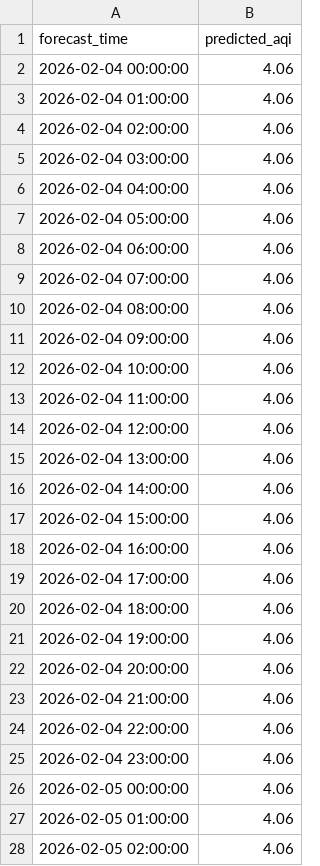
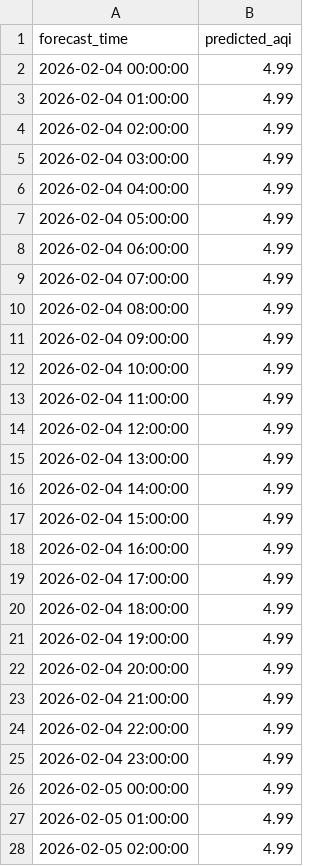
Before and after one commit to MuhammadHamzaZeeshan/pearls-aqi-predictor, a CSV file: data/aqi_forecast_72h.csv, drawn as a sheet; only a part is shown; the diff covers the shown part only.

```diff
--- a/data/aqi_forecast_72h.csv
+++ b/data/aqi_forecast_72h.csv
@@ -1,28 +1,28 @@
 forecast_time,predicted_aqi
-2026-02-04 00:00:00,4.06
-2026-02-04 01:00:00,4.06
-2026-02-04 02:00:00,4.06
-2026-02-04 03:00:00,4.06
-2026-02-04 04:00:00,4.06
-2026-02-04 05:00:00,4.06
-2026-02-04 06:00:00,4.06
-2026-02-04 07:00:00,4.06
-2026-02-04 08:00:00,4.06
-2026-02-04 09:00:00,4.06
-2026-02-04 10:00:00,4.06
-2026-02-04 11:00:00,4.06
-2026-02-04 12:00:00,4.06
-2026-02-04 13:00:00,4.06
-2026-02-04 14:00:00,4.06
-2026-02-04 15:00:00,4.06
-2026-02-04 16:00:00,4.06
-2026-02-04 17:00:00,4.06
-2026-02-04 18:00:00,4.06
-2026-02-04 19:00:00,4.06
-2026-02-04 20:00:00,4.06
-2026-02-04 21:00:00,4.06
-2026-02-04 22:00:00,4.06
-2026-02-04 23:00:00,4.06
-2026-02-05 00:00:00,4.06
-2026-02-05 01:00:00,4.06
-2026-02-05 02:00:00,4.06
+2026-02-04 00:00:00,4.99
+2026-02-04 01:00:00,4.99
+2026-02-04 02:00:00,4.99
+2026-02-04 03:00:00,4.99
+2026-02-04 04:00:00,4.99
+2026-02-04 05:00:00,4.99
+2026-02-04 06:00:00,4.99
+2026-02-04 07:00:00,4.99
+2026-02-04 08:00:00,4.99
+2026-02-04 09:00:00,4.99
+2026-02-04 10:00:00,4.99
+2026-02-04 11:00:00,4.99
+2026-02-04 12:00:00,4.99
+2026-02-04 13:00:00,4.99
+2026-02-04 14:00:00,4.99
+2026-02-04 15:00:00,4.99
+2026-02-04 16:00:00,4.99
+2026-02-04 17:00:00,4.99
+2026-02-04 18:00:00,4.99
+2026-02-04 19:00:00,4.99
+2026-02-04 20:00:00,4.99
+2026-02-04 21:00:00,4.99
+2026-02-04 22:00:00,4.99
+2026-02-04 23:00:00,4.99
+2026-02-05 00:00:00,4.99
+2026-02-05 01:00:00,4.99
+2026-02-05 02:00:00,4.99
```
Also changed, not shown: 45 edited cells elsewhere in this file, 1 other file.
